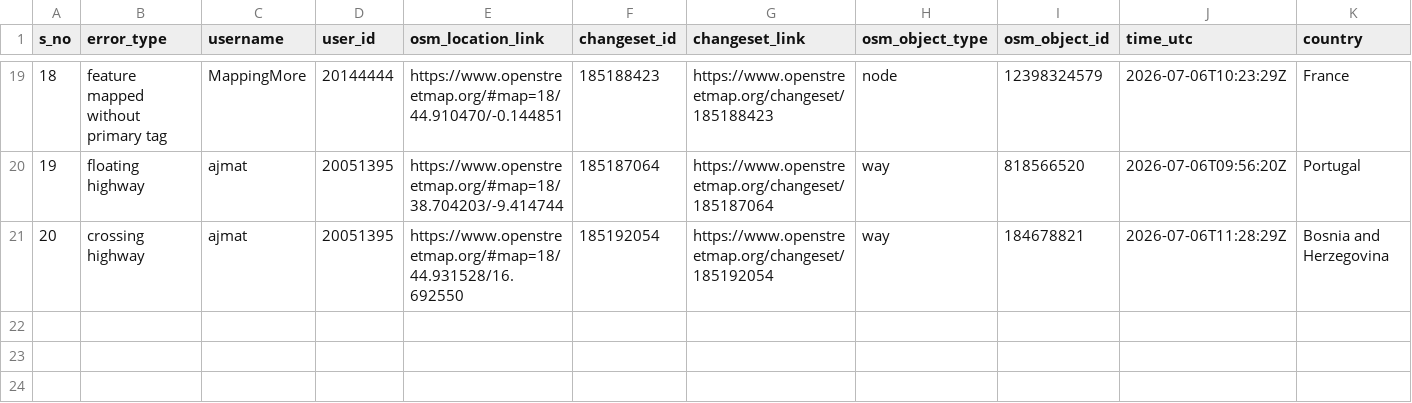
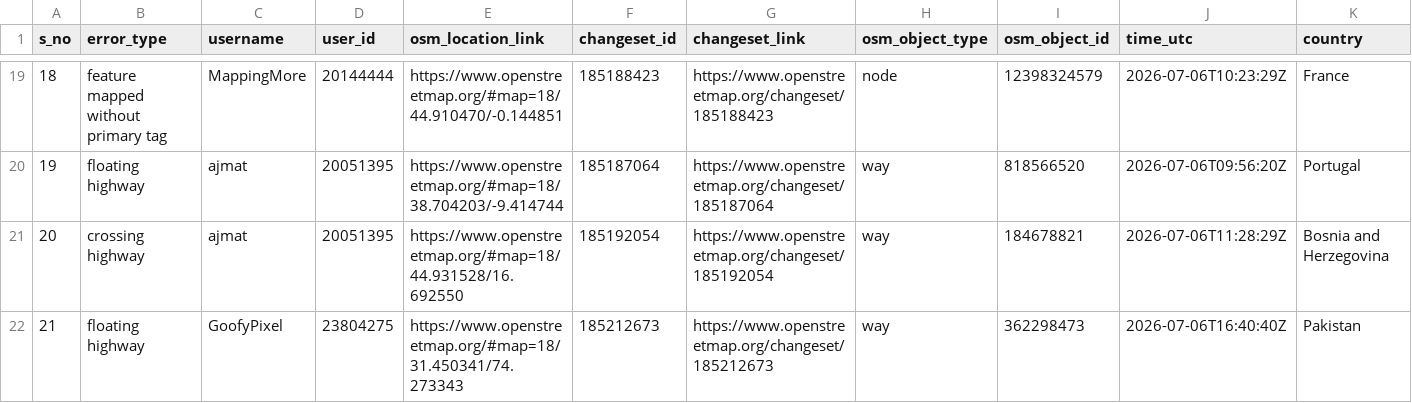
Before and after one commit to KingVik-Planet/OSM_QC_tt_repair, a CSV file: data/quality_check_1.csv, drawn as a sheet; only a part is shown, gaps mark what is left out; rows hold the shown columns only; the diff names each change by its address in the sheet, - before the commit and + after, or states it on an @@ line.

```diff
--- a/data/quality_check_1.csv
+++ b/data/quality_check_1.csv
+row 22: 21 | floating highway | GoofyPixel | 23804275 | https://www.openstreetmap.org/#map=18/31.450341/74.273343 | 185212673 | https://www.openstreetmap.org/changeset/185212673 | way | 362298473 | 2026-07-06T16:40:40Z | Pakistan
```
Also changed, not shown: 3 other files.
